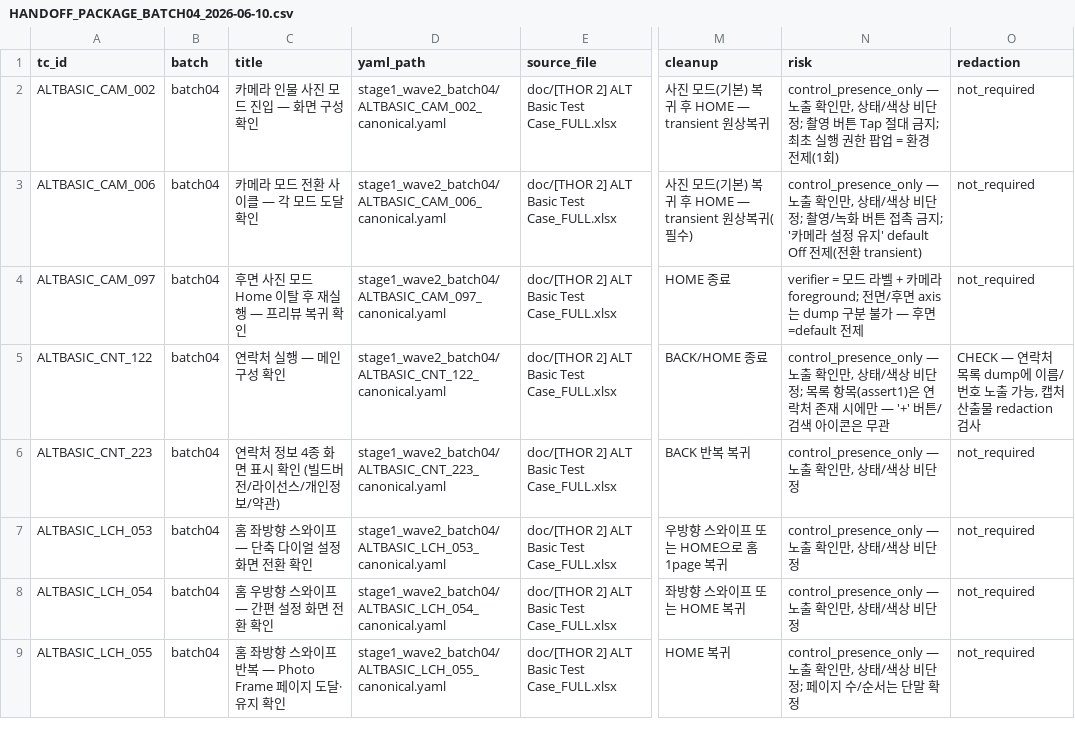
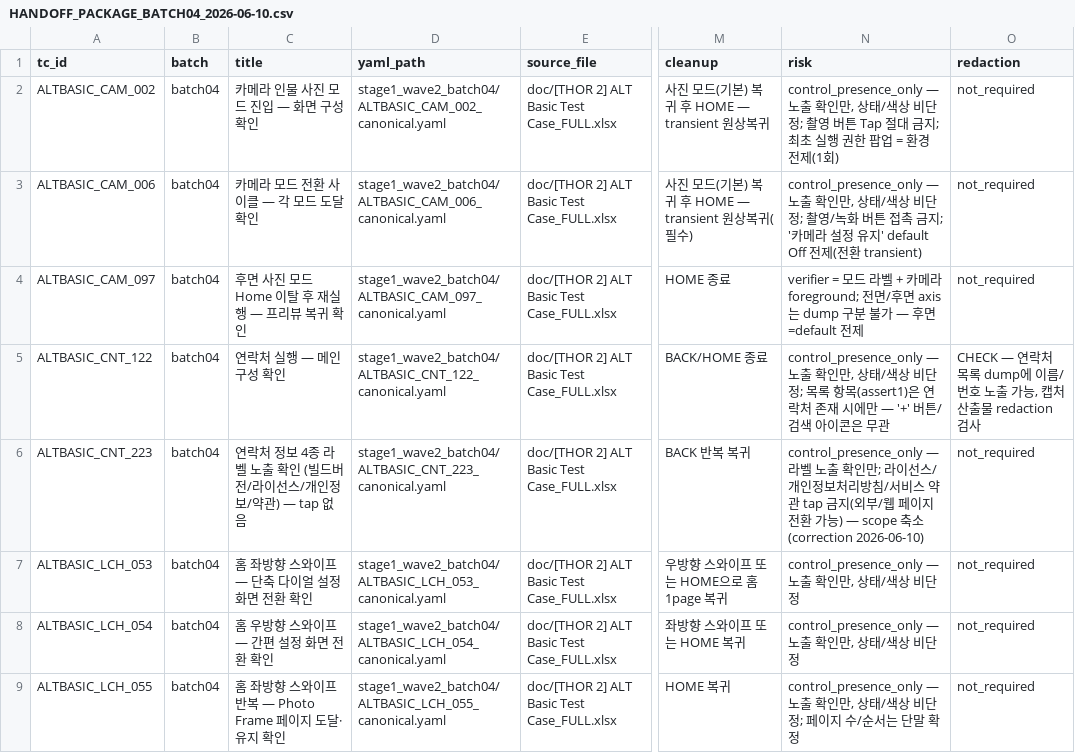
Before and after one commit to jinwu-pixel/tc-runner, a CSV file: THOR2 - ALT Basic TC Audit/handoff_device_validation/HANDOFF_PACKAGE_BATCH04_2026-06-10.csv, drawn as a sheet; only a part is shown, gaps mark what is left out; the diff covers the shown part only; the diff names each change by its address in the sheet, - before the commit and + after, or states it on an @@ line.

```diff
--- a/THOR2 - ALT Basic TC Audit/handoff_device_validation/HANDOFF_PACKAGE_BATCH04_2026-06-10.csv
+++ b/THOR2 - ALT Basic TC Audit/handoff_device_validation/HANDOFF_PACKAGE_BATCH04_2026-06-10.csv
-C6 (title): 연락처 정보 4종 화면 표시 확인 (빌드버전/라이선스/개인정보/약관)
+C6 (title): 연락처 정보 4종 라벨 노출 확인 (빌드버전/라이선스/개인정보/약관) — tap 없음
-N6 (risk): control_presence_only — 노출 확인만, 상태/색상 비단정
+N6 (risk): control_presence_only — 라벨 노출 확인만; 라이선스/개인정보처리방침/서비스 약관 tap 금지(외부/웹 페이지 전환 가능) — scope 축소 (correction 2026-06-10)
```
Also changed, not shown: 4 edited cells elsewhere in this file, THOR2 - ALT Basic TC Audit/handoff_device_validation/VALIDATION_MANIFEST_BATCH1_2026-06-10.csv, 4 other files.
